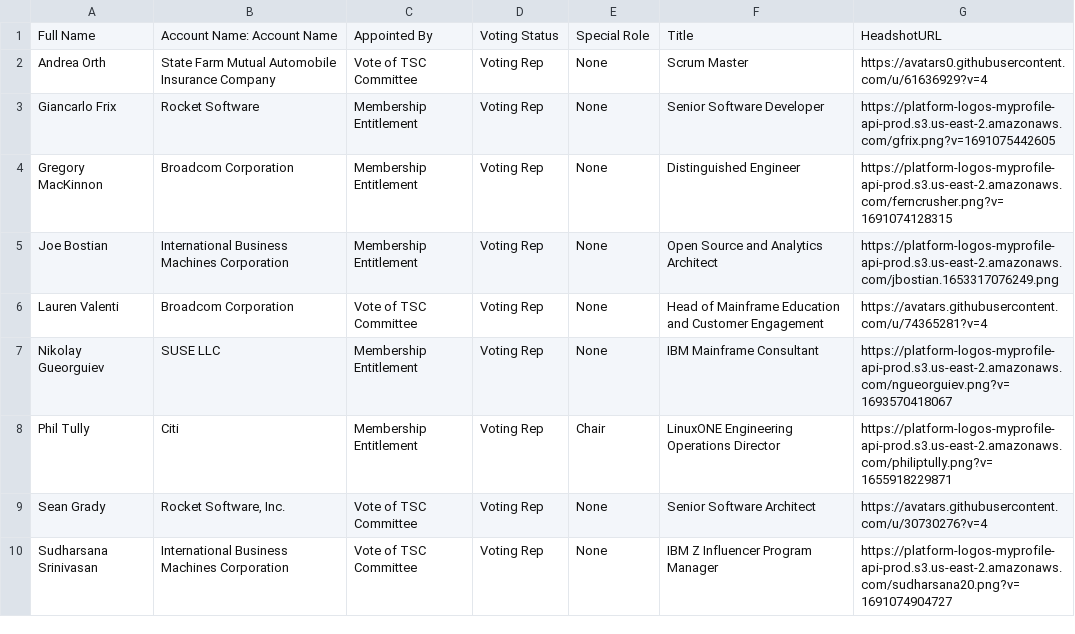
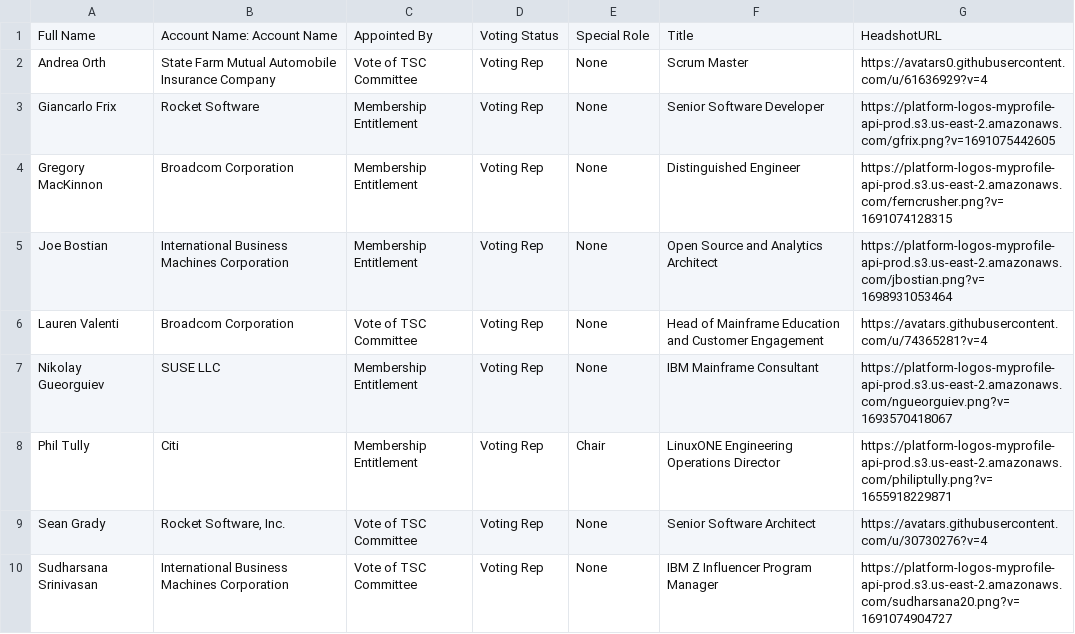
Before and after one commit to openmainframeproject/tac, a CSV file: _data/tacmembers.csv, drawn as a sheet.

Commit message:
Update Data Sources
Signed-off-by: GitHub <noreply@github.com>

```diff
--- a/_data/tacmembers.csv
+++ b/_data/tacmembers.csv
@@ -4,3 +4,3 @@ Giancarlo Frix,Rocket Software,Membership Entitlement,Voting Rep,None,Senior Sof
 Gregory MacKinnon,Broadcom Corporation,Membership Entitlement,Voting Rep,None,Distinguished Engineer,https://platform-logos-myprofile-api-prod.s3.us-east-2.amazonaws.com/ferncrusher.png?v=1691074128315
-Joe Bostian,International Business Machines Corporation,Membership Entitlement,Voting Rep,None,Open Source and Analytics Architect,https://platform-logos-myprofile-api-prod.s3.us-east-2.amazonaws.com/jbostian.1653317076249.png
+Joe Bostian,International Business Machines Corporation,Membership Entitlement,Voting Rep,None,Open Source and Analytics Architect,https://platform-logos-myprofile-api-prod.s3.us-east-2.amazonaws.com/jbostian.png?v=1698931053464
 Lauren Valenti,Broadcom Corporation,Vote of TSC Committee,Voting Rep,None,Head of Mainframe Education and Customer Engagement,https://avatars.githubusercontent.com/u/74365281?v=4
```
